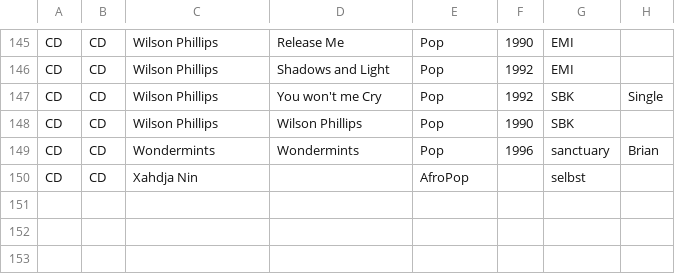
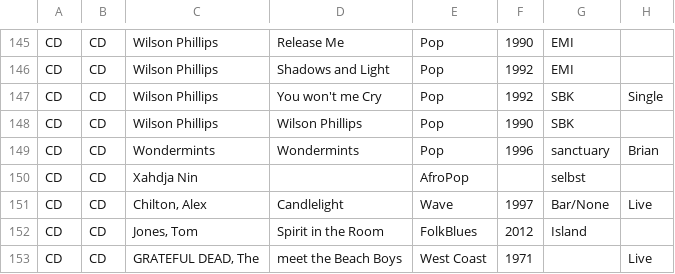
Before and after one commit to Spring-Framework-Java-Apps/simpleworklist, a CSV file: src/main/resources/CD.csv, drawn as a sheet; only a part is shown, gaps mark what is left out; the diff names each change by its address in the sheet, - before the commit and + after, or states it on an @@ line.

```diff
--- a/src/main/resources/CD.csv
+++ b/src/main/resources/CD.csv
+row 151: CD | CD | Chilton, Alex | Candlelight | Wave | 1997 | Bar/None | Live
+row 152: CD | CD | Jones, Tom | Spirit in the Room | FolkBlues | 2012 | Island
+row 153: CD | CD | GRATEFUL DEAD, The | meet the Beach Boys | West Coast | 1971 |  | Live
```
Also changed, not shown: src/main/resources/LP.csv, src/main/resources/LP_Sampler.csv, 15 other files.
